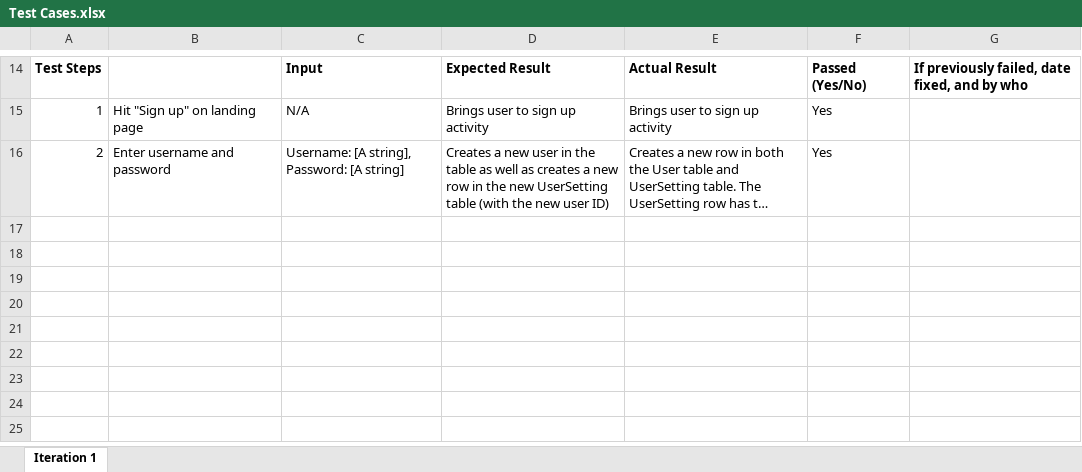
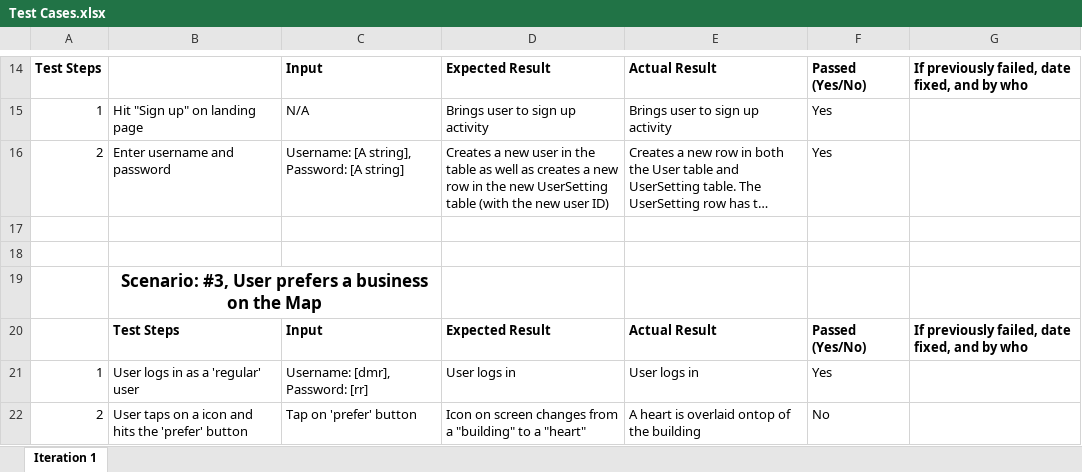
Before and after one commit to HarmanM/SuperPoints, an Excel workbook: Test Cases.xlsx, sheet Iteration 1, drawn as a sheet; only a part is shown, gaps mark what is left out; long unchanged cells end in …; values as stored, in another font and other column widths than the file's, no borders; the diff names each change by its address in the sheet, - before the commit and + after, or states it on an @@ line.

Commit message:
Updated Test Cases

```diff
--- a/Test Cases.xlsx (sheet Iteration 1)
+++ b/Test Cases.xlsx (sheet Iteration 1)
+row 17: (empty)
+row 18: (empty)
+row 19:  | Scenario: #3, User prefers a business on the Map
+row 20:  | Test Steps | Input | Expected Result | Actual Result | Passed (Yes/No) | If previously failed, date fixed, and by who
+row 21: 1 | User logs in as a 'regular' user | Username: [dmr], Password: [rr] | User logs in | User logs in | Yes
+row 22: 2 | User taps on a icon and hits the 'prefer' button | Tap on 'prefer' button | Icon on screen changes from a "building" to a "heart" | A heart is overlaid ontop of the building | No
```
